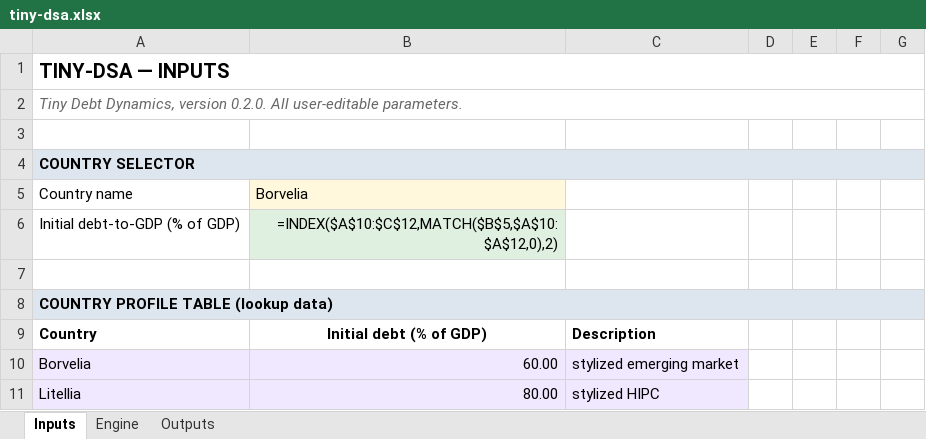
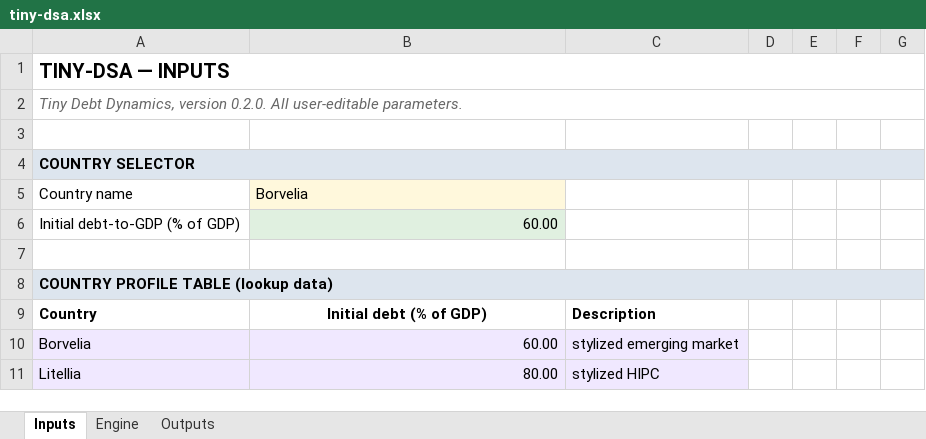
Before and after one commit to Teal-Insights/tiny-dsa-extraction-pipeline, an Excel workbook: data/tiny-dsa.xlsx, sheet Inputs, drawn as a sheet; only a part is shown; values as stored, in another font and other column widths than the file's, no borders; formulas without a stored value are shown as written; the diff names each change by its address in the sheet, - before the commit and + after, or states it on an @@ line.

```diff
--- a/data/tiny-dsa.xlsx (sheet Inputs)
+++ b/data/tiny-dsa.xlsx (sheet Inputs)
-B6: =INDEX($A$10:$C$12,MATCH($B$5,$A$10:$A$12,0),2)
+B6: 60.00
```
Also changed, not shown: sheet Engine, sheet Outputs, 8 other files.
